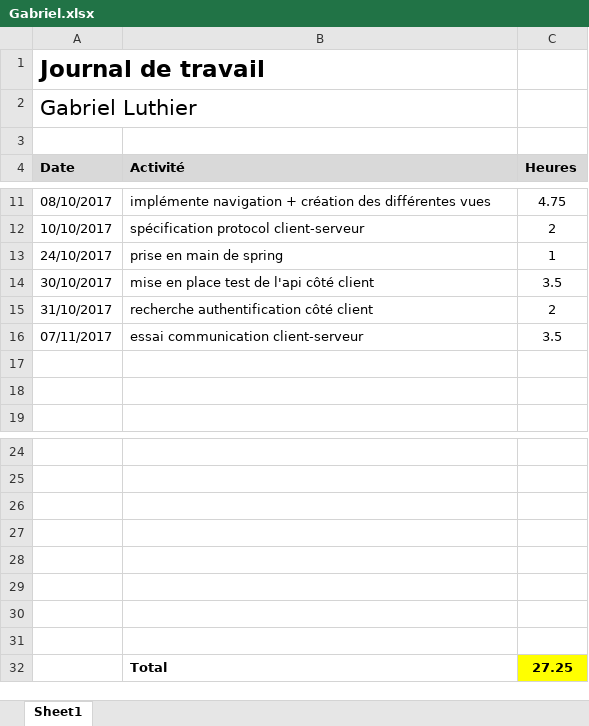
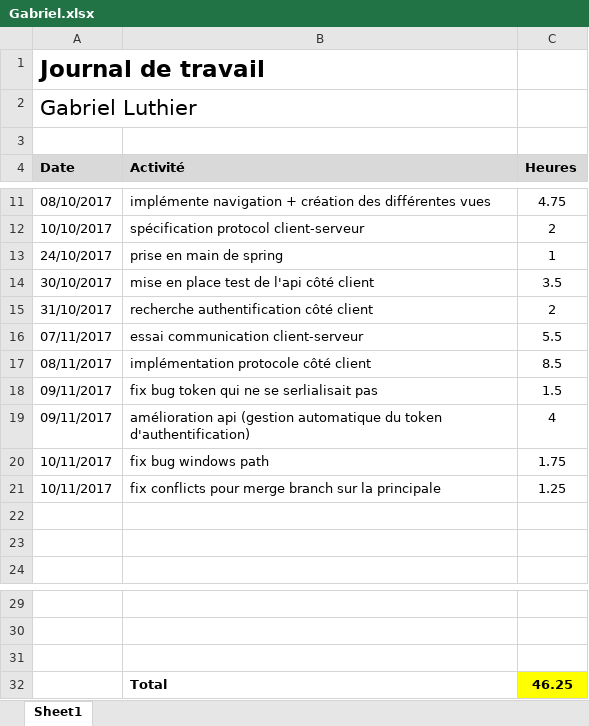
Before and after one commit to c-meier/HEIG-2017-PDG-WORDOFF, an Excel workbook: Journaux_de_travail/Gabriel.xlsx, sheet Sheet1, drawn as a sheet; only a part is shown, gaps mark what is left out; values as stored, in another font and other column widths than the file's, no borders; removed rows and columns are numbered as before the commit, all else as after; the diff names each change by its address in the sheet, - before the commit and + after, or states it on an @@ line.

Commit message:
update journal de travail

```diff
--- a/Journaux_de_travail/Gabriel.xlsx (sheet Sheet1)
+++ b/Journaux_de_travail/Gabriel.xlsx (sheet Sheet1)
-C16 (Heures): 3.5
+C16 (Heures): 5.5
+row 17: 08/11/2017 | implémentation protocole côté client | 8.5
+row 18: 09/11/2017 | fix bug token qui ne se serlialisait pas | 1.5
+row 19: 09/11/2017 | amélioration api (gestion automatique du token d'authentification) | 4
+row 20: 10/11/2017 | fix bug windows path | 1.75
+row 21: 10/11/2017 | fix conflicts pour merge branch sur la principale | 1.25
-row 32: (empty)
+row 32:  | Total | 46.25
-C32 fill: none
+C32 fill: #FFFF00
-row 28: (empty)
-row 29: (empty)
-row 30: (empty)
-row 31: (empty)
-row 32:  | Total | 27.25
```
